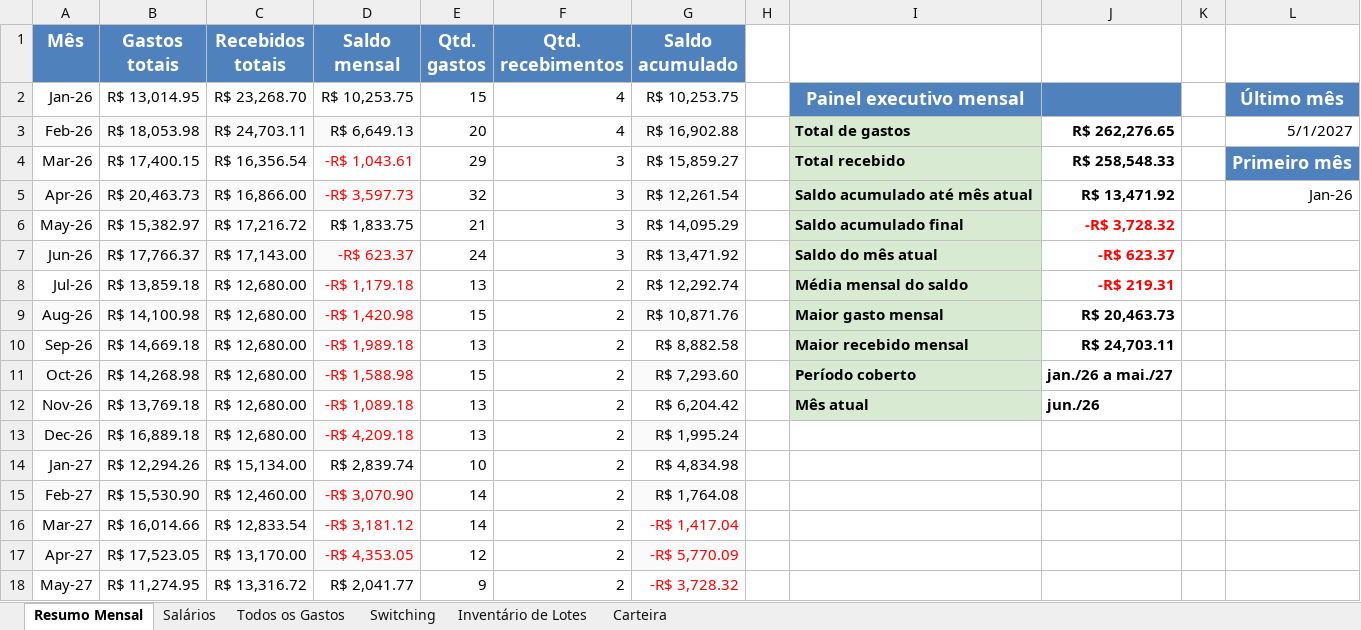
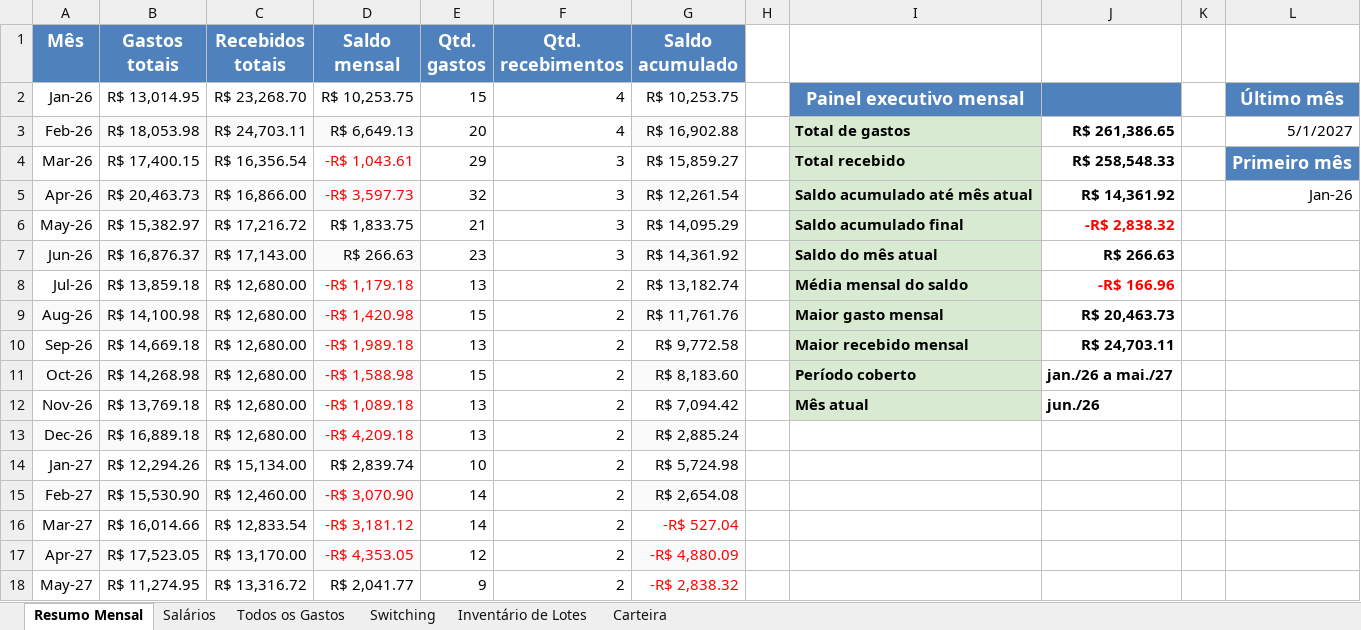
Before and after one commit to WevertonGomesCosta/payment-investment-allocation, an Excel workbook: dados/dados_financeiros.xlsx, sheet Resumo Mensal, drawn as a sheet; values as stored, in another font and other column widths than the file's, no borders; charts and pictures not drawn; the diff names each change by its address in the sheet, - before the commit and + after, or states it on an @@ line.

Commit message:
update dados

```diff
--- a/dados/dados_financeiros.xlsx (sheet Resumo Mensal)
+++ b/dados/dados_financeiros.xlsx (sheet Resumo Mensal)
-J3: R$ 262,276.65
+J3: R$ 261,386.65
-J5: R$ 13,471.92
+J5: R$ 14,361.92
-J6: -R$ 3,728.32
+J6: -R$ 2,838.32
-B7 (Gastos totais): R$ 17,766.37
+B7 (Gastos totais): R$ 16,876.37
-D7 (Saldo mensal): -R$ 623.37
+D7 (Saldo mensal): R$ 266.63
-D7 text colour: #FF0000
+D7 text colour: black
-E7 (Qtd. gastos): 24
+E7 (Qtd. gastos): 23
-G7 (Saldo acumulado): R$ 13,471.92
+G7 (Saldo acumulado): R$ 14,361.92
-J7: -R$ 623.37
+J7: R$ 266.63
-J7 text colour: #FF0000
+J7 text colour: black
-G8 (Saldo acumulado): R$ 12,292.74
+G8 (Saldo acumulado): R$ 13,182.74
-J8: -R$ 219.31
+J8: -R$ 166.96
-G9 (Saldo acumulado): R$ 10,871.76
+G9 (Saldo acumulado): R$ 11,761.76
-G10 (Saldo acumulado): R$ 8,882.58
+G10 (Saldo acumulado): R$ 9,772.58
-G11 (Saldo acumulado): R$ 7,293.60
+G11 (Saldo acumulado): R$ 8,183.60
-G12 (Saldo acumulado): R$ 6,204.42
+G12 (Saldo acumulado): R$ 7,094.42
-G13 (Saldo acumulado): R$ 1,995.24
+G13 (Saldo acumulado): R$ 2,885.24
-G14 (Saldo acumulado): R$ 4,834.98
+G14 (Saldo acumulado): R$ 5,724.98
-G15 (Saldo acumulado): R$ 1,764.08
+G15 (Saldo acumulado): R$ 2,654.08
-G16 (Saldo acumulado): -R$ 1,417.04
+G16 (Saldo acumulado): -R$ 527.04
-G17 (Saldo acumulado): -R$ 5,770.09
+G17 (Saldo acumulado): -R$ 4,880.09
-G18 (Saldo acumulado): -R$ 3,728.32
+G18 (Saldo acumulado): -R$ 2,838.32
```
Also changed, not shown: sheet Todos os Gastos, charts or pictures, 1 other file.
